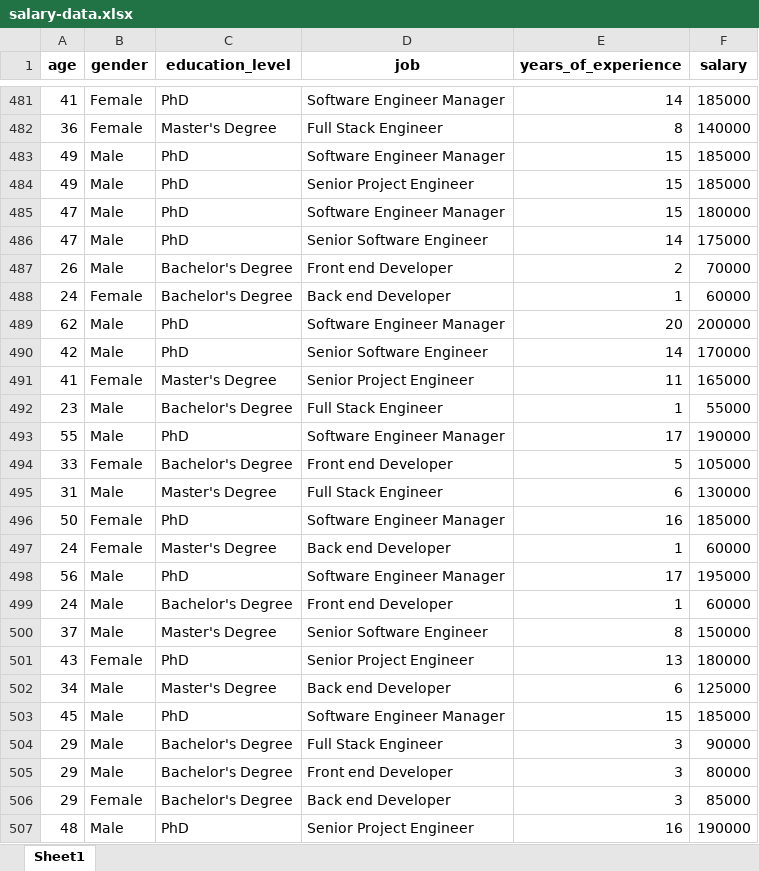
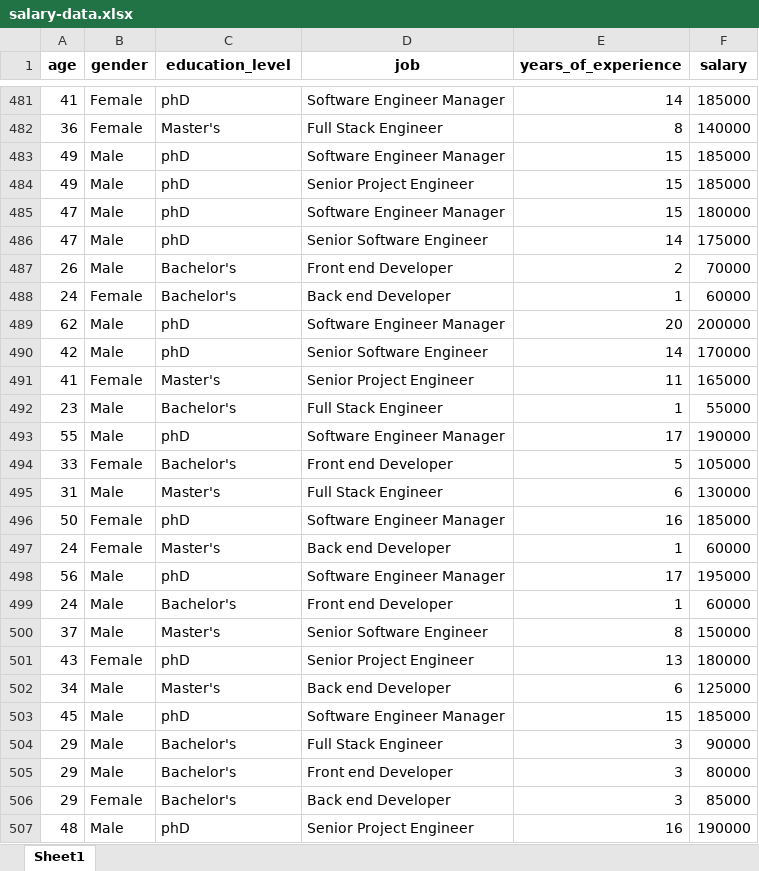
Before and after one commit to jawahirulfn/UAS-Visualisasi_Data, an Excel workbook: clean_data/salary-data.xlsx, sheet Sheet1, drawn as a sheet; only a part is shown, gaps mark what is left out; values as stored, in another font and other column widths than the file's, no borders; the diff covers the shown part only; the diff names each change by its address in the sheet, - before the commit and + after, or states it on an @@ line.

```diff
--- a/clean_data/salary-data.xlsx (sheet Sheet1)
+++ b/clean_data/salary-data.xlsx (sheet Sheet1)
-C481 (education_level): PhD
+C481 (education_level): phD
-C482 (education_level): Master's Degree
+C482 (education_level): Master's
-C483:C486 (education_level): PhD
+C483:C486 (education_level): phD
-C487:C488 (education_level): Bachelor's Degree
+C487:C488 (education_level): Bachelor's
-C489:C490 (education_level): PhD
+C489:C490 (education_level): phD
-C491 (education_level): Master's Degree
+C491 (education_level): Master's
-C492 (education_level): Bachelor's Degree
+C492 (education_level): Bachelor's
-C493 (education_level): PhD
+C493 (education_level): phD
-C494 (education_level): Bachelor's Degree
+C494 (education_level): Bachelor's
-C495 (education_level): Master's Degree
+C495 (education_level): Master's
-C496 (education_level): PhD
+C496 (education_level): phD
-C497 (education_level): Master's Degree
+C497 (education_level): Master's
-C498 (education_level): PhD
+C498 (education_level): phD
-C499 (education_level): Bachelor's Degree
+C499 (education_level): Bachelor's
-C500 (education_level): Master's Degree
+C500 (education_level): Master's
-C501 (education_level): PhD
+C501 (education_level): phD
-C502 (education_level): Master's Degree
+C502 (education_level): Master's
-C503 (education_level): PhD
+C503 (education_level): phD
-C504:C506 (education_level): Bachelor's Degree
+C504:C506 (education_level): Bachelor's
-C507 (education_level): PhD
+C507 (education_level): phD
```
Also changed, not shown: 1 removed row and 1264 edited cells elsewhere in this sheet, 4 other files.
